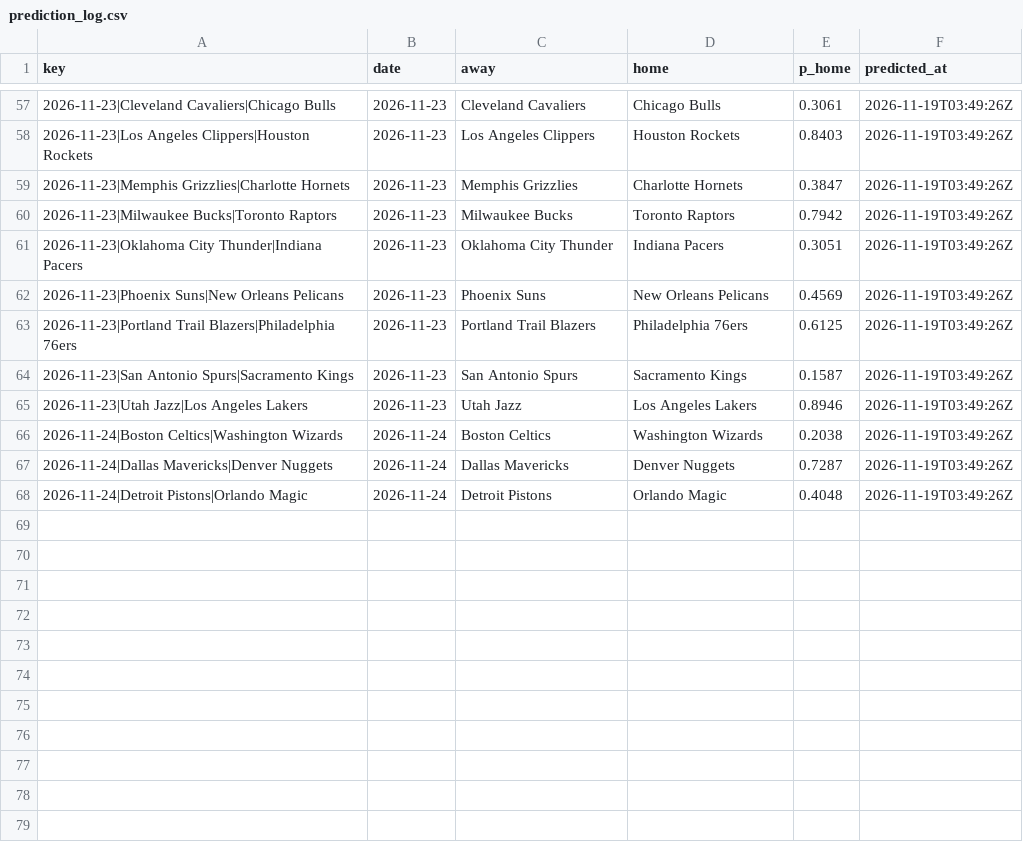
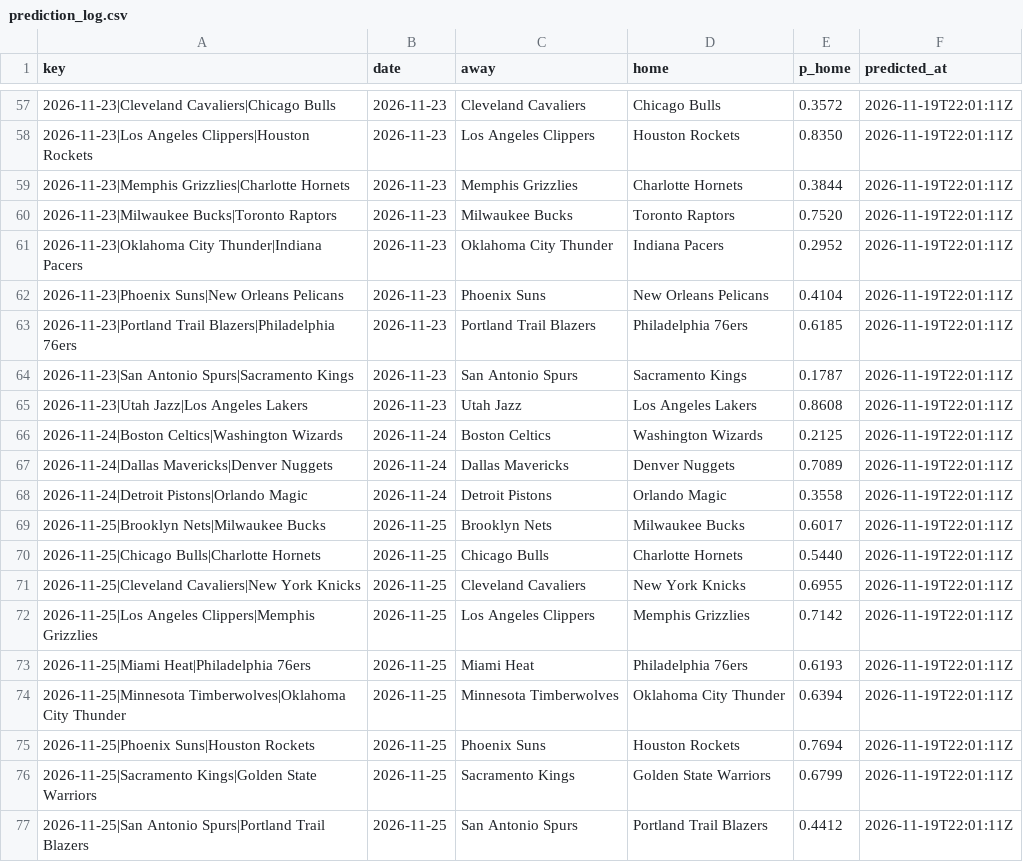
Before and after one commit to pushtishah11/nba-game-predictor, a CSV file: data/prediction_log.csv, drawn as a sheet; only a part is shown, gaps mark what is left out; the diff covers the shown part only.

```diff
--- a/data/prediction_log.csv
+++ b/data/prediction_log.csv
@@ -57,12 +57,21 @@ key,date,away,home,p_home,predicted_at
-2026-11-23|Cleveland Cavaliers|Chicago Bulls,2026-11-23,Cleveland Cavaliers,Chicago Bulls,0.3061,2026-11-19T03:49:26Z
-2026-11-23|Los Angeles Clippers|Houston Rockets,2026-11-23,Los Angeles Clippers,Houston Rockets,0.8403,2026-11-19T03:49:26Z
-2026-11-23|Memphis Grizzlies|Charlotte Hornets,2026-11-23,Memphis Grizzlies,Charlotte Hornets,0.3847,2026-11-19T03:49:26Z
-2026-11-23|Milwaukee Bucks|Toronto Raptors,2026-11-23,Milwaukee Bucks,Toronto Raptors,0.7942,2026-11-19T03:49:26Z
-2026-11-23|Oklahoma City Thunder|Indiana Pacers,2026-11-23,Oklahoma City Thunder,Indiana Pacers,0.3051,2026-11-19T03:49:26Z
-2026-11-23|Phoenix Suns|New Orleans Pelicans,2026-11-23,Phoenix Suns,New Orleans Pelicans,0.4569,2026-11-19T03:49:26Z
-2026-11-23|Portland Trail Blazers|Philadelphia 76ers,2026-11-23,Portland Trail Blazers,Philadelphia 76ers,0.6125,2026-11-19T03:49:26Z
-2026-11-23|San Antonio Spurs|Sacramento Kings,2026-11-23,San Antonio Spurs,Sacramento Kings,0.1587,2026-11-19T03:49:26Z
-2026-11-23|Utah Jazz|Los Angeles Lakers,2026-11-23,Utah Jazz,Los Angeles Lakers,0.8946,2026-11-19T03:49:26Z
-2026-11-24|Boston Celtics|Washington Wizards,2026-11-24,Boston Celtics,Washington Wizards,0.2038,2026-11-19T03:49:26Z
-2026-11-24|Dallas Mavericks|Denver Nuggets,2026-11-24,Dallas Mavericks,Denver Nuggets,0.7287,2026-11-19T03:49:26Z
-2026-11-24|Detroit Pistons|Orlando Magic,2026-11-24,Detroit Pistons,Orlando Magic,0.4048,2026-11-19T03:49:26Z
+2026-11-23|Cleveland Cavaliers|Chicago Bulls,2026-11-23,Cleveland Cavaliers,Chicago Bulls,0.3572,2026-11-19T22:01:11Z
+2026-11-23|Los Angeles Clippers|Houston Rockets,2026-11-23,Los Angeles Clippers,Houston Rockets,0.8350,2026-11-19T22:01:11Z
+2026-11-23|Memphis Grizzlies|Charlotte Hornets,2026-11-23,Memphis Grizzlies,Charlotte Hornets,0.3844,2026-11-19T22:01:11Z
+2026-11-23|Milwaukee Bucks|Toronto Raptors,2026-11-23,Milwaukee Bucks,Toronto Raptors,0.7520,2026-11-19T22:01:11Z
+2026-11-23|Oklahoma City Thunder|Indiana Pacers,2026-11-23,Oklahoma City Thunder,Indiana Pacers,0.2952,2026-11-19T22:01:11Z
+2026-11-23|Phoenix Suns|New Orleans Pelicans,2026-11-23,Phoenix Suns,New Orleans Pelicans,0.4104,2026-11-19T22:01:11Z
+2026-11-23|Portland Trail Blazers|Philadelphia 76ers,2026-11-23,Portland Trail Blazers,Philadelphia 76ers,0.6185,2026-11-19T22:01:11Z
+2026-11-23|San Antonio Spurs|Sacramento Kings,2026-11-23,San Antonio Spurs,Sacramento Kings,0.1787,2026-11-19T22:01:11Z
+2026-11-23|Utah Jazz|Los Angeles Lakers,2026-11-23,Utah Jazz,Los Angeles Lakers,0.8608,2026-11-19T22:01:11Z
+2026-11-24|Boston Celtics|Washington Wizards,2026-11-24,Boston Celtics,Washington Wizards,0.2125,2026-11-19T22:01:11Z
+2026-11-24|Dallas Mavericks|Denver Nuggets,2026-11-24,Dallas Mavericks,Denver Nuggets,0.7089,2026-11-19T22:01:11Z
+2026-11-24|Detroit Pistons|Orlando Magic,2026-11-24,Detroit Pistons,Orlando Magic,0.3558,2026-11-19T22:01:11Z
+2026-11-25|Brooklyn Nets|Milwaukee Bucks,2026-11-25,Brooklyn Nets,Milwaukee Bucks,0.6017,2026-11-19T22:01:11Z
+2026-11-25|Chicago Bulls|Charlotte Hornets,2026-11-25,Chicago Bulls,Charlotte Hornets,0.5440,2026-11-19T22:01:11Z
+2026-11-25|Cleveland Cavaliers|New York Knicks,2026-11-25,Cleveland Cavaliers,New York Knicks,0.6955,2026-11-19T22:01:11Z
+2026-11-25|Los Angeles Clippers|Memphis Grizzlies,2026-11-25,Los Angeles Clippers,Memphis Grizzlies,0.7142,2026-11-19T22:01:11Z
+2026-11-25|Miami Heat|Philadelphia 76ers,2026-11-25,Miami Heat,Philadelphia 76ers,0.6193,2026-11-19T22:01:11Z
+2026-11-25|Minnesota Timberwolves|Oklahoma City Thunder,2026-11-25,Minnesota Timberwolves,Oklahoma City Thunder,0.6394,2026-11-19T22:01:11Z
+2026-11-25|Phoenix Suns|Houston Rockets,2026-11-25,Phoenix Suns,Houston Rockets,0.7694,2026-11-19T22:01:11Z
+2026-11-25|Sacramento Kings|Golden State Warriors,2026-11-25,Sacramento Kings,Golden State Warriors,0.6799,2026-11-19T22:01:11Z
+2026-11-25|San Antonio Spurs|Portland Trail Blazers,2026-11-25,San Antonio Spurs,Portland Trail Blazers,0.4412,2026-11-19T22:01:11Z
```
Also changed, not shown: 51 edited cells elsewhere in this file, data/raw/2027.csv, 3 other files.
